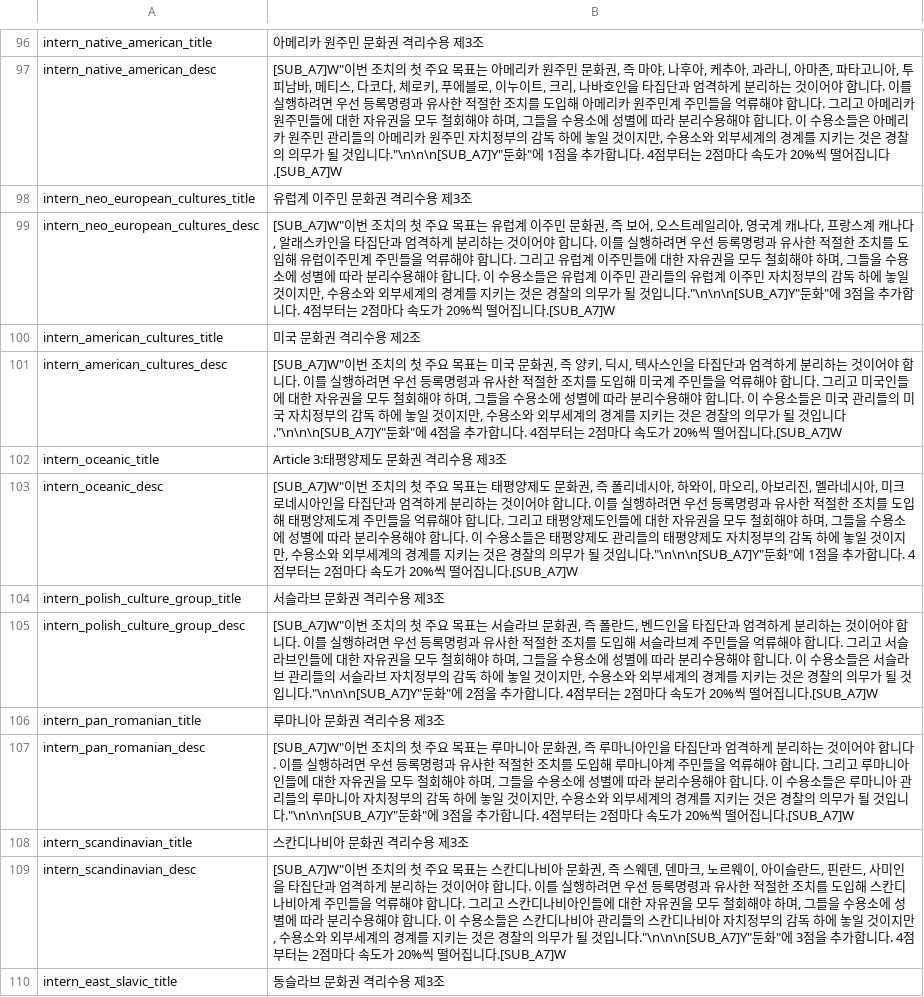
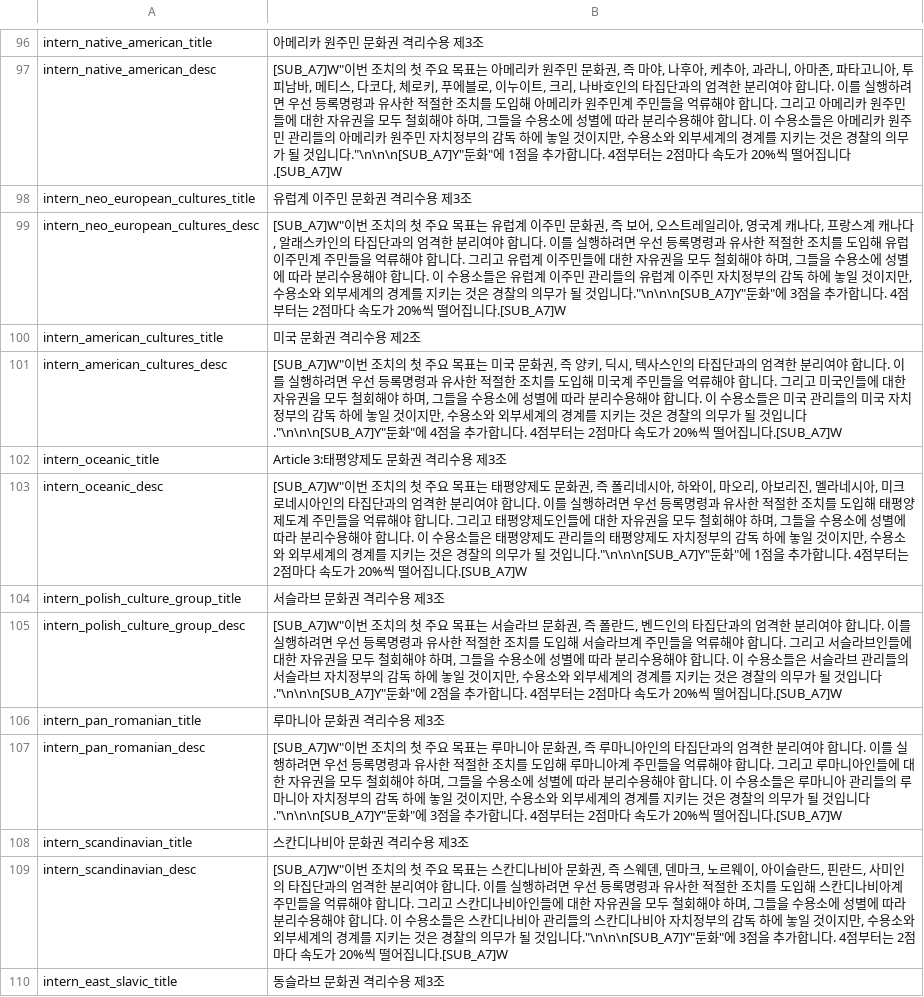
Before and after one commit to kimjeon-il/-Historical-Project-Mod-Korean-Patch, a CSV file: localisation/00_HPM_decisions.csv, drawn as a sheet; only a part is shown, gaps mark what is left out; the diff covers the shown part only; the diff names each change by its address in the sheet, - before the commit and + after, or states it on an @@ line.

```diff
--- a/localisation/00_HPM_decisions.csv
+++ b/localisation/00_HPM_decisions.csv
-B97: …나바호인을 타집단과 엄격하게 분리하는 것이어야 합니…
+B97: …나바호인의 타집단과의 엄격한 분리여야 합니…
-B99: …래스카인을 타집단과 엄격하게 분리하는 것이어야 합니…
+B99: …래스카인의 타집단과의 엄격한 분리여야 합니…
-B101: …텍사스인을 타집단과 엄격하게 분리하는 것이어야 합니…
+B101: …텍사스인의 타집단과의 엄격한 분리여야 합니…
-B103: …네시아인을 타집단과 엄격하게 분리하는 것이어야 합니…
+B103: …네시아인의 타집단과의 엄격한 분리여야 합니…
-B105: …, 벤드인을 타집단과 엄격하게 분리하는 것이어야 합니…
+B105: …, 벤드인의 타집단과의 엄격한 분리여야 합니…
-B107: …마니아인을 타집단과 엄격하게 분리하는 것이어야 합니…
+B107: …마니아인의 타집단과의 엄격한 분리여야 합니…
-B109: …, 사미인을 타집단과 엄격하게 분리하는 것이어야 합니…
+B109: …, 사미인의 타집단과의 엄격한 분리여야 합니…
```
Also changed, not shown: 47 edited cells elsewhere in this file.
